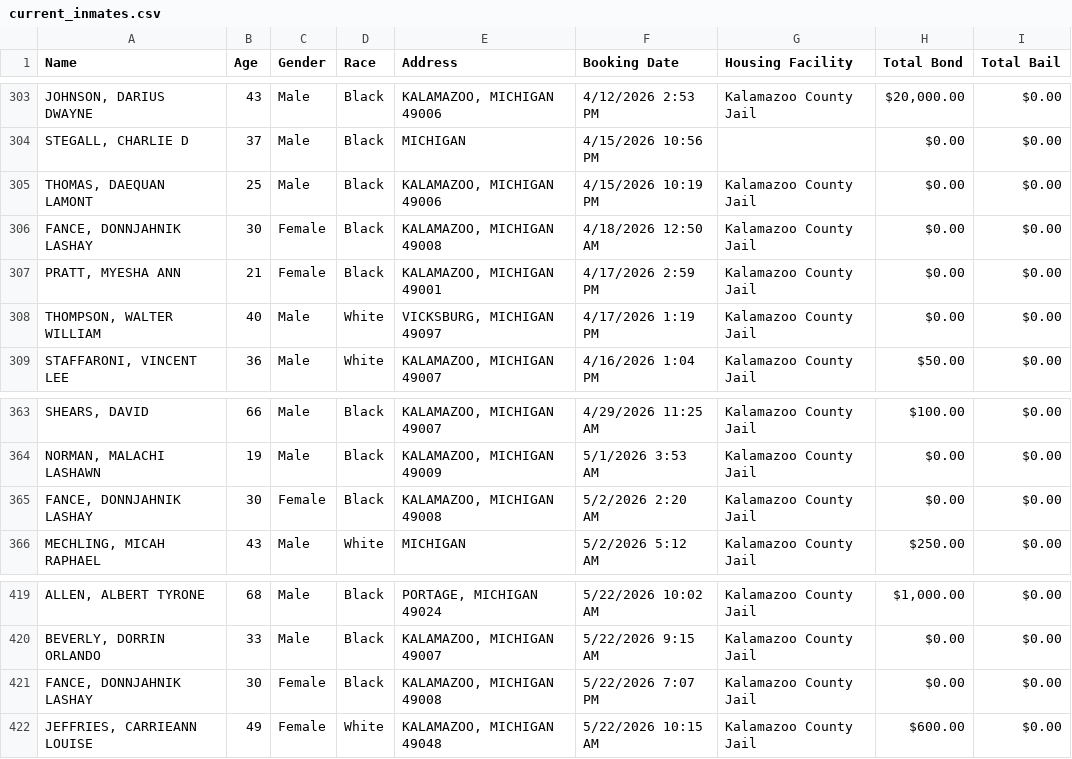
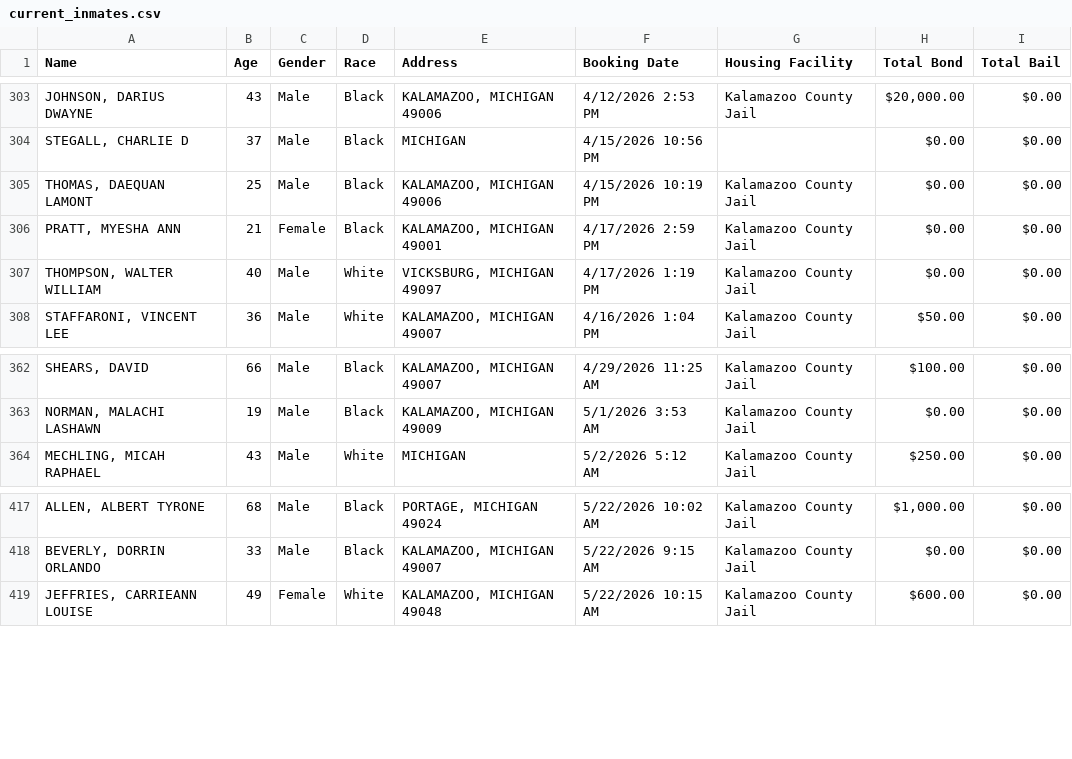
Before and after one commit to kalebwolfgang/kalamazoo-jail-scraper, a CSV file: current_inmates.csv, drawn as a sheet; only a part is shown, gaps mark what is left out.

```diff
--- a/current_inmates.csv
+++ b/current_inmates.csv
@@ -305,3 +305,2 @@ Name,Age,Gender,Race,Address,Booking Date,Housing Facility,Total Bond,Total Bail
 "THOMAS, DAEQUAN LAMONT",25,Male,Black,"KALAMAZOO, MICHIGAN 49006",4/15/2026 10:19 PM,Kalamazoo County Jail,$0.00,$0.00
-"FANCE, DONNJAHNIK LASHAY",30,Female,Black,"KALAMAZOO, MICHIGAN 49008",4/18/2026 12:50 AM,Kalamazoo County Jail,$0.00,$0.00
 "PRATT, MYESHA ANN",21,Female,Black,"KALAMAZOO, MICHIGAN 49001",4/17/2026 2:59 PM,Kalamazoo County Jail,$0.00,$0.00
@@ -364,3 +363,2 @@ Name,Age,Gender,Race,Address,Booking Date,Housing Facility,Total Bond,Total Bail
 "NORMAN, MALACHI LASHAWN",19,Male,Black,"KALAMAZOO, MICHIGAN 49009",5/1/2026 3:53 AM,Kalamazoo County Jail,$0.00,$0.00
-"FANCE, DONNJAHNIK LASHAY",30,Female,Black,"KALAMAZOO, MICHIGAN 49008",5/2/2026 2:20 AM,Kalamazoo County Jail,$0.00,$0.00
 "MECHLING, MICAH RAPHAEL",43,Male,White,MICHIGAN,5/2/2026 5:12 AM,Kalamazoo County Jail,$250.00,$0.00
@@ -420,3 +418,2 @@ Name,Age,Gender,Race,Address,Booking Date,Housing Facility,Total Bond,Total Bail
 "BEVERLY, DORRIN ORLANDO",33,Male,Black,"KALAMAZOO, MICHIGAN 49007",5/22/2026 9:15 AM,Kalamazoo County Jail,$0.00,$0.00
-"FANCE, DONNJAHNIK LASHAY",30,Female,Black,"KALAMAZOO, MICHIGAN 49008",5/22/2026 7:07 PM,Kalamazoo County Jail,$0.00,$0.00
 "JEFFRIES, CARRIEANN LOUISE",49,Female,White,"KALAMAZOO, MICHIGAN 49048",5/22/2026 10:15 AM,Kalamazoo County Jail,$600.00,$0.00
```
Also changed, not shown: all_historical_people.csv, daily_demographics.csv, 1 other file.
